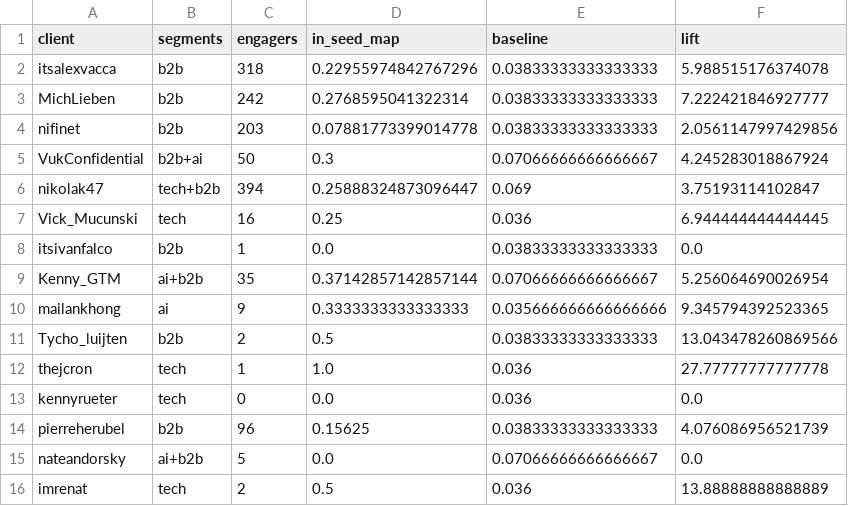
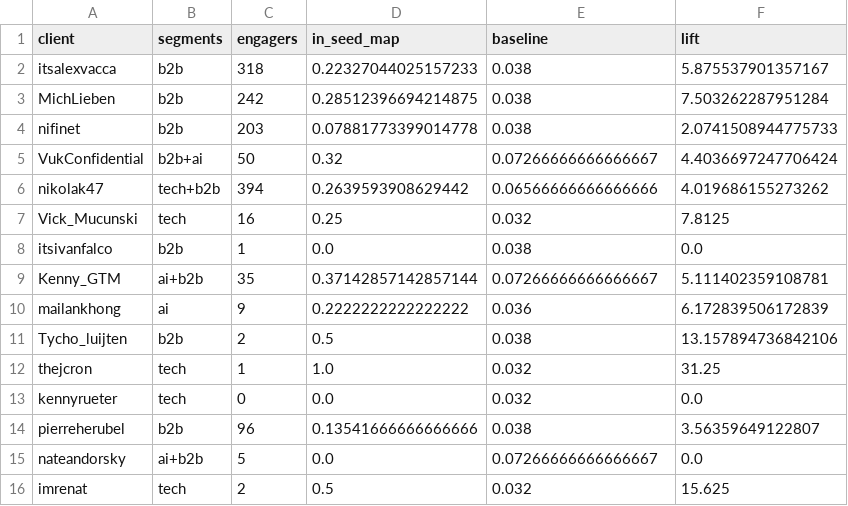
Before and after one commit to Sai-Prashanth123/Audience-Seeding, a CSV file: reports/1B_holdout.csv, drawn as a sheet.

```diff
--- a/reports/1B_holdout.csv
+++ b/reports/1B_holdout.csv
@@ -1,16 +1,16 @@
 client,segments,engagers,in_seed_map,baseline,lift
-itsalexvacca,b2b,318,0.22955974842767296,0.03833333333333333,5.988515176374078
-MichLieben,b2b,242,0.2768595041322314,0.03833333333333333,7.222421846927777
-nifinet,b2b,203,0.07881773399014778,0.03833333333333333,2.0561147997429856
-VukConfidential,b2b+ai,50,0.3,0.07066666666666667,4.245283018867924
-nikolak47,tech+b2b,394,0.25888324873096447,0.069,3.75193114102847
-Vick_Mucunski,tech,16,0.25,0.036,6.944444444444445
-itsivanfalco,b2b,1,0.0,0.03833333333333333,0.0
-Kenny_GTM,ai+b2b,35,0.37142857142857144,0.07066666666666667,5.256064690026954
-mailankhong,ai,9,0.3333333333333333,0.035666666666666666,9.345794392523365
-Tycho_luijten,b2b,2,0.5,0.03833333333333333,13.043478260869566
-thejcron,tech,1,1.0,0.036,27.77777777777778
-kennyrueter,tech,0,0.0,0.036,0.0
-pierreherubel,b2b,96,0.15625,0.03833333333333333,4.076086956521739
-nateandorsky,ai+b2b,5,0.0,0.07066666666666667,0.0
-imrenat,tech,2,0.5,0.036,13.88888888888889
+itsalexvacca,b2b,318,0.22327044025157233,0.038,5.875537901357167
+MichLieben,b2b,242,0.28512396694214875,0.038,7.503262287951284
+nifinet,b2b,203,0.07881773399014778,0.038,2.0741508944775733
+VukConfidential,b2b+ai,50,0.32,0.07266666666666667,4.4036697247706424
+nikolak47,tech+b2b,394,0.2639593908629442,0.06566666666666666,4.019686155273262
+Vick_Mucunski,tech,16,0.25,0.032,7.8125
+itsivanfalco,b2b,1,0.0,0.038,0.0
+Kenny_GTM,ai+b2b,35,0.37142857142857144,0.07266666666666667,5.111402359108781
+mailankhong,ai,9,0.2222222222222222,0.036,6.172839506172839
+Tycho_luijten,b2b,2,0.5,0.038,13.157894736842106
+thejcron,tech,1,1.0,0.032,31.25
+kennyrueter,tech,0,0.0,0.032,0.0
+pierreherubel,b2b,96,0.13541666666666666,0.038,3.56359649122807
+nateandorsky,ai+b2b,5,0.0,0.07266666666666667,0.0
+imrenat,tech,2,0.5,0.032,15.625
```
Also changed, not shown: data/ledger/predictions.csv, reports/1A_cv.csv, 56 other files.
